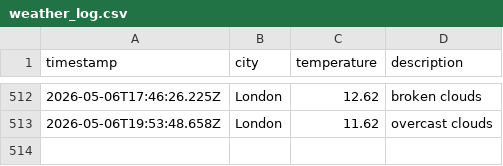
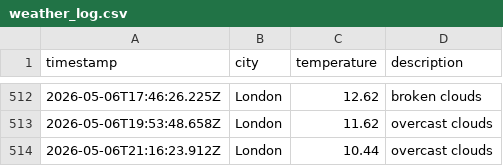
Before and after one commit to papaparadox/weatherAppJS, a CSV file: data/weather_log.csv, drawn as a sheet; only a part is shown, gaps mark what is left out.

```diff
--- a/data/weather_log.csv
+++ b/data/weather_log.csv
@@ -513 +513,2 @@ timestamp,city,temperature,description
 2026-05-06T19:53:48.658Z,London,11.62,overcast clouds
+2026-05-06T21:16:23.912Z,London,10.44,overcast clouds
```
Also changed, not shown: 1 other file.
